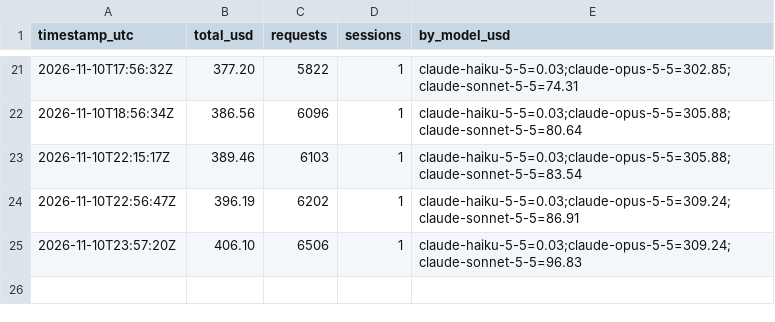
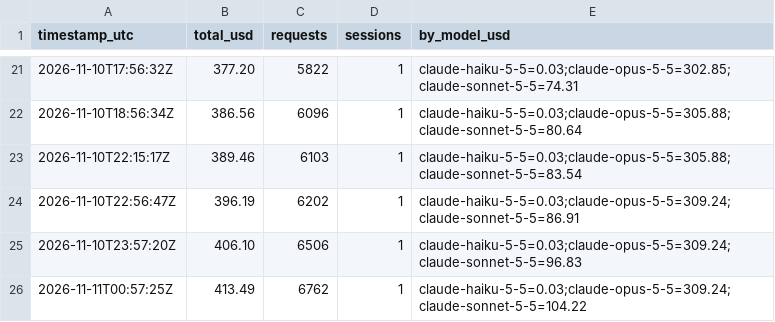
Before and after one commit to HenryJobst/freemapper-courseplan, a CSV file: docs/ai-cost/history.csv, drawn as a sheet; only a part is shown, gaps mark what is left out.

Commit message:
chore(cost): Claude-API-Gegenwert 413 $

```diff
--- a/docs/ai-cost/history.csv
+++ b/docs/ai-cost/history.csv
@@ -25 +25,2 @@ timestamp_utc,total_usd,requests,sessions,by_model_usd
 2026-11-10T23:57:20Z,406.10,6506,1,claude-haiku-5-5=0.03;claude-opus-5-5=309.24;claude-sonnet-5-5=96.83
+2026-11-11T00:57:25Z,413.49,6762,1,claude-haiku-5-5=0.03;claude-opus-5-5=309.24;claude-sonnet-5-5=104.22
```
Also changed, not shown: 3 other files.
